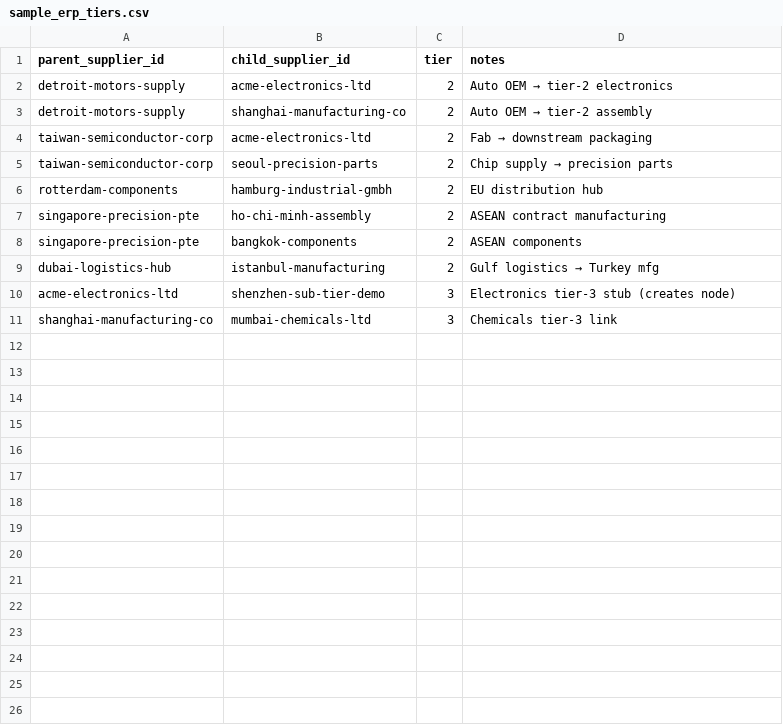
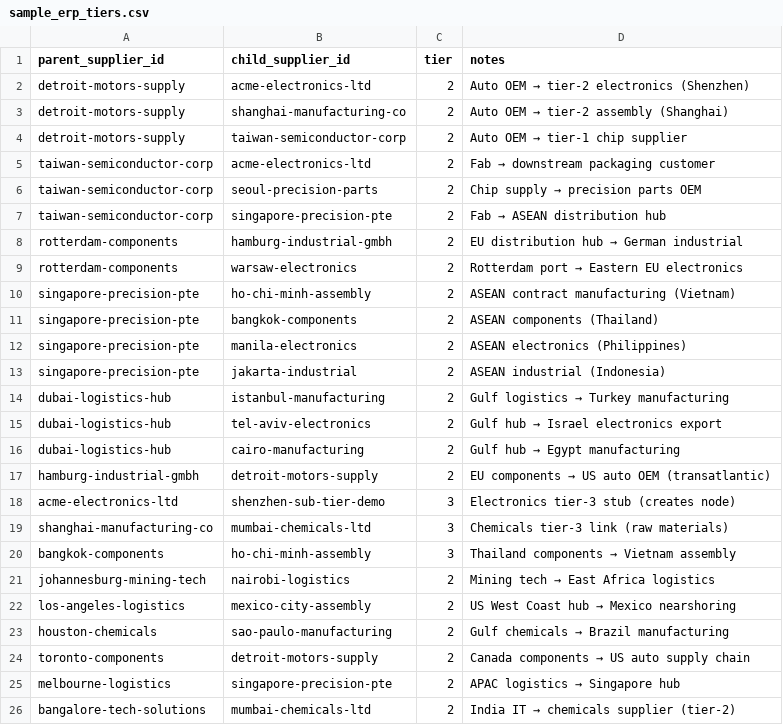
Before and after one commit to askmy-stack/meridian, a CSV file: data/sample_erp_tiers.csv, drawn as a sheet.

```diff
--- a/data/sample_erp_tiers.csv
+++ b/data/sample_erp_tiers.csv
@@ -1,11 +1,26 @@
 parent_supplier_id,child_supplier_id,tier,notes
-detroit-motors-supply,acme-electronics-ltd,2,Auto OEM → tier-2 electronics
-detroit-motors-supply,shanghai-manufacturing-co,2,Auto OEM → tier-2 assembly
-taiwan-semiconductor-corp,acme-electronics-ltd,2,Fab → downstream packaging
-taiwan-semiconductor-corp,seoul-precision-parts,2,Chip supply → precision parts
-rotterdam-components,hamburg-industrial-gmbh,2,EU distribution hub
-singapore-precision-pte,ho-chi-minh-assembly,2,ASEAN contract manufacturing
-singapore-precision-pte,bangkok-components,2,ASEAN components
-dubai-logistics-hub,istanbul-manufacturing,2,Gulf logistics → Turkey mfg
+detroit-motors-supply,acme-electronics-ltd,2,Auto OEM → tier-2 electronics (Shenzhen)
+detroit-motors-supply,shanghai-manufacturing-co,2,Auto OEM → tier-2 assembly (Shanghai)
+detroit-motors-supply,taiwan-semiconductor-corp,2,Auto OEM → tier-1 chip supplier
+taiwan-semiconductor-corp,acme-electronics-ltd,2,Fab → downstream packaging customer
+taiwan-semiconductor-corp,seoul-precision-parts,2,Chip supply → precision parts OEM
+taiwan-semiconductor-corp,singapore-precision-pte,2,Fab → ASEAN distribution hub
+rotterdam-components,hamburg-industrial-gmbh,2,EU distribution hub → German industrial
+rotterdam-components,warsaw-electronics,2,Rotterdam port → Eastern EU electronics
+singapore-precision-pte,ho-chi-minh-assembly,2,ASEAN contract manufacturing (Vietnam)
+singapore-precision-pte,bangkok-components,2,ASEAN components (Thailand)
+singapore-precision-pte,manila-electronics,2,ASEAN electronics (Philippines)
+singapore-precision-pte,jakarta-industrial,2,ASEAN industrial (Indonesia)
+dubai-logistics-hub,istanbul-manufacturing,2,Gulf logistics → Turkey manufacturing
+dubai-logistics-hub,tel-aviv-electronics,2,Gulf hub → Israel electronics export
+dubai-logistics-hub,cairo-manufacturing,2,Gulf hub → Egypt manufacturing
+hamburg-industrial-gmbh,detroit-motors-supply,2,EU components → US auto OEM (transatlantic)
 acme-electronics-ltd,shenzhen-sub-tier-demo,3,Electronics tier-3 stub (creates node)
-shanghai-manufacturing-co,mumbai-chemicals-ltd,3,Chemicals tier-3 link
+shanghai-manufacturing-co,mumbai-chemicals-ltd,3,Chemicals tier-3 link (raw materials)
+bangkok-components,ho-chi-minh-assembly,3,Thailand components → Vietnam assembly
+johannesburg-mining-tech,nairobi-logistics,2,Mining tech → East Africa logistics
+los-angeles-logistics,mexico-city-assembly,2,US West Coast hub → Mexico nearshoring
+houston-chemicals,sao-paulo-manufacturing,2,Gulf chemicals → Brazil manufacturing
+toronto-components,detroit-motors-supply,2,Canada components → US auto supply chain
+melbourne-logistics,singapore-precision-pte,2,APAC logistics → Singapore hub
+bangalore-tech-solutions,mumbai-chemicals-ltd,2,India IT → chemicals supplier (tier-2)
```
Also changed, not shown: data/disruption_labels.csv, 12 other files.
